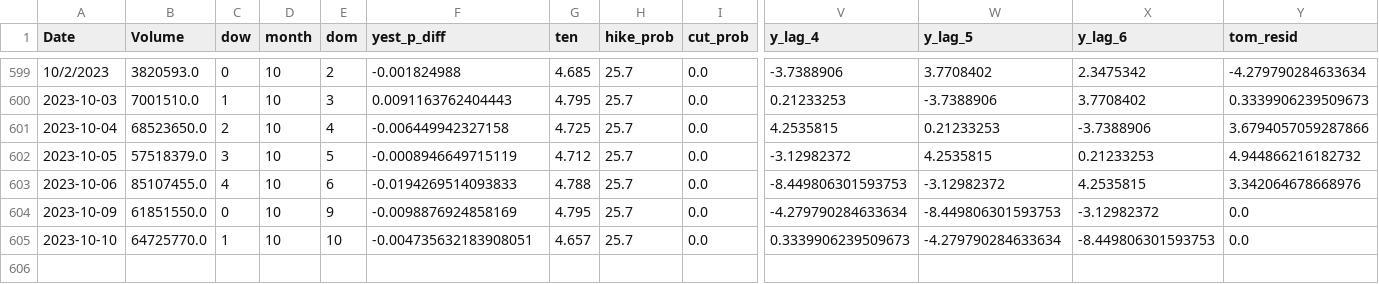
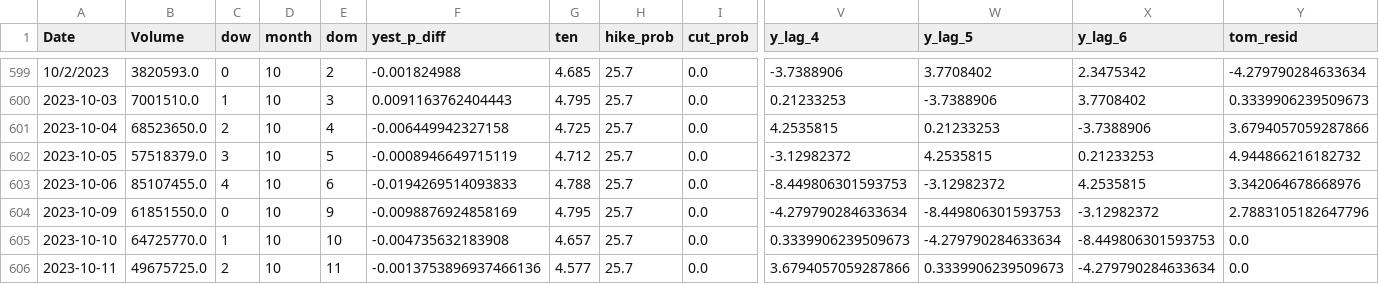
Before and after one commit to ksivitz/algo_info, a CSV file: new_data.csv, drawn as a sheet; only a part is shown, gaps mark what is left out; rows hold the shown columns only; the diff names each change by its address in the sheet, - before the commit and + after, or states it on an @@ line.

Commit message:
your_commit_message

```diff
--- a/new_data.csv
+++ b/new_data.csv
-Y604 (tom_resid): 0.0
+Y604 (tom_resid): 2.7883105182647796
-F605 (yest_p_diff): -0.004735632183908051
+F605 (yest_p_diff): -0.004735632183908
+row 606: 2023-10-11 | 49675725.0 | 2 | 10 | 11 | -0.0013753896937466136 | 4.577 | 25.7 | 0.0 | 3.6794057059287866 | 0.3339906239509673 | -4.279790284633634 | 0.0
```
